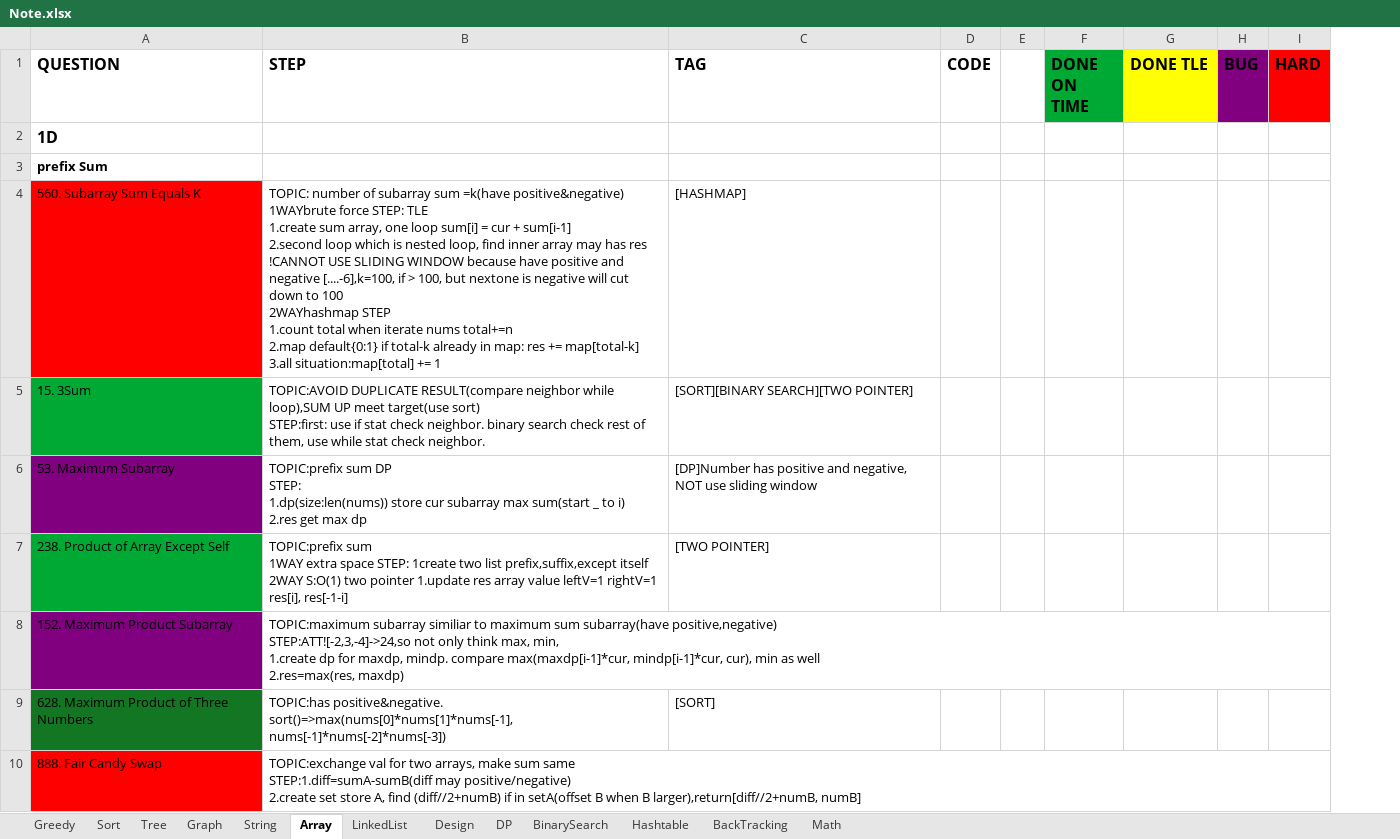
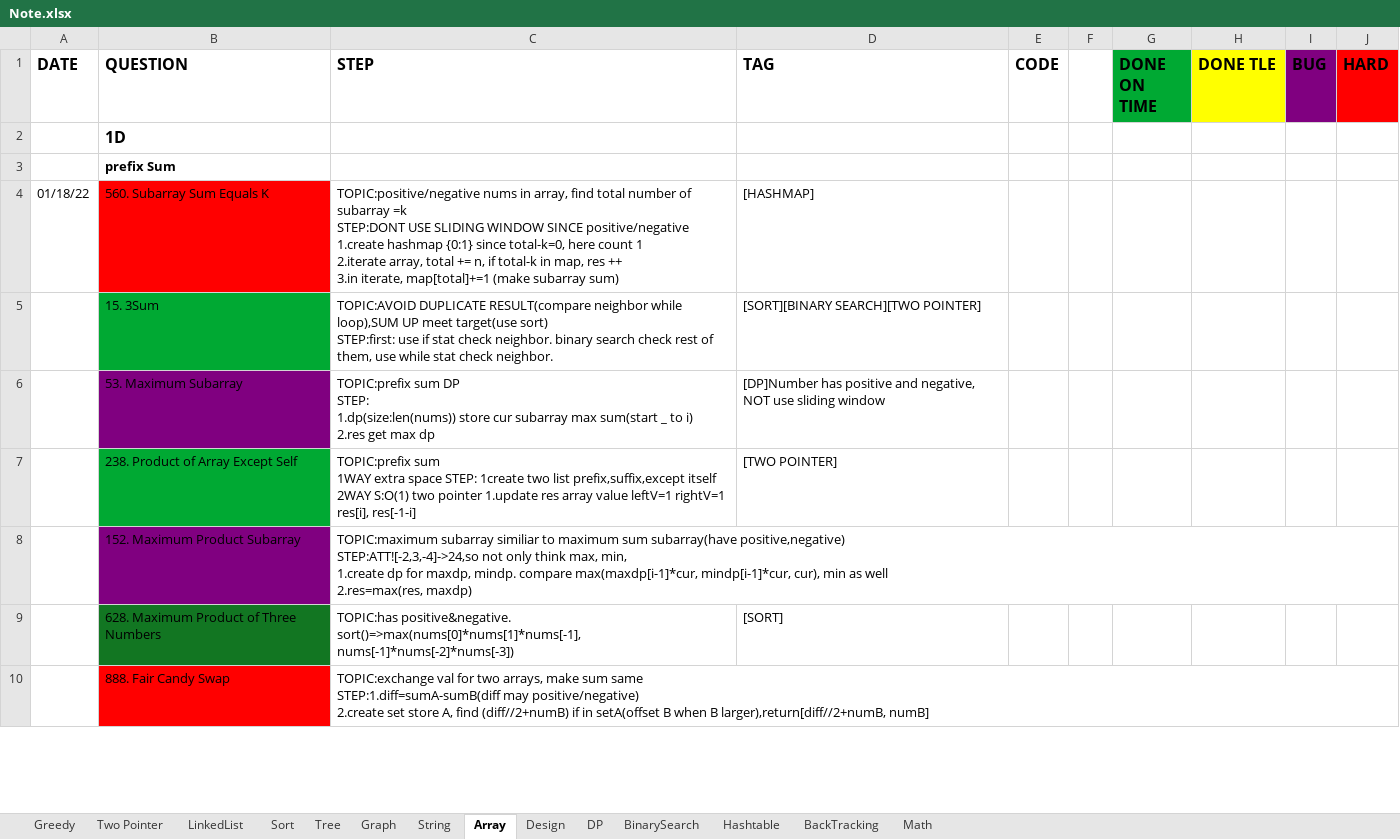
Before and after one commit to yuchangrachel/algorithm, an Excel workbook: Note.xlsx, sheet Array, drawn as a sheet; only a part is shown; values as stored, in another font and other column widths than the file's, no borders; addresses are those after the commit; ↵ is a line break in a cell; the diff names each change by its address in the sheet, - before the commit and + after, or states it on an @@ line.

```diff
--- a/Note.xlsx (sheet Array)
+++ b/Note.xlsx (sheet Array)
+sheet tab: Two Pointer
@@ sheet tab order changed: Greedy | Two Pointer | LinkedList | Sort | Tree | Graph | String | Array | Design | DP | BinarySearch | Hashtable | BackTracking | Math @@
+column A (DATE), row 4: 01/18/22
-C4 (STEP): TOPIC: number of subarray sum =k(have positive&negative) ↵ 1WAYbrute force STEP: TLE ↵ 1.create sum array, one loop sum[i] = cur + sum[i-1] ↵ 2.second loop which is nested loop, find inner array may has res ↵ !CANNOT USE SLIDING WINDOW because have positive and negative [....-6],k=100, if > 100, but nextone is negative will cut down to 100 ↵ 2WAYhashmap STEP ↵ 1.count total when iterate nums total+=n ↵ 2.map default{0:1} if total-k already in map: res += map[total-k] ↵ 3.all situation:map[total] += 1
+C4 (STEP): TOPIC:positive/negative nums in array, find total number of subarray =k ↵ STEP:DONT USE SLIDING WINDOW SINCE positive/negative ↵ 1.create hashmap {0:1} since total-k=0, here count 1 ↵ 2.iterate array, total += n, if total-k in map, res ++ ↵ 3.in iterate, map[total]+=1 (make subarray sum)
```
Also changed, not shown: sheet LinkedList, sheet Greedy, 22 other files.
